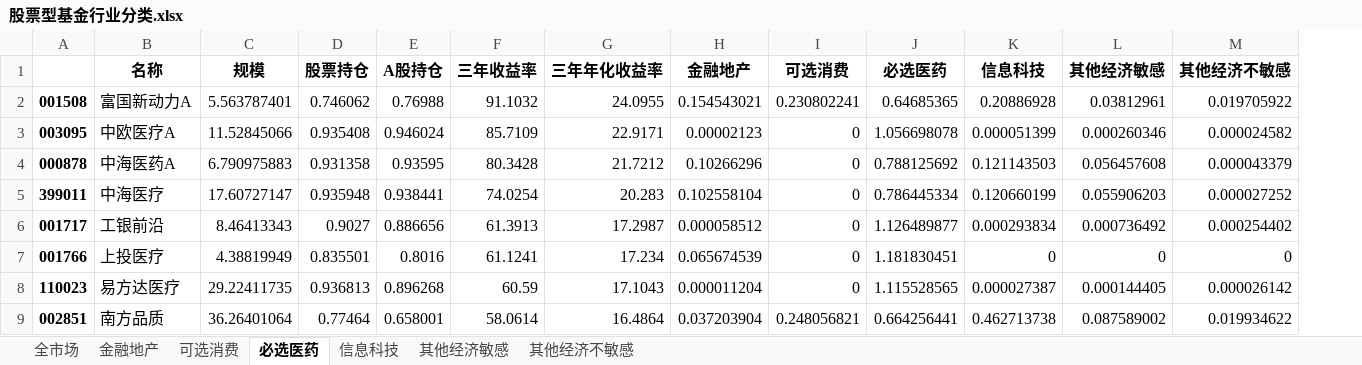
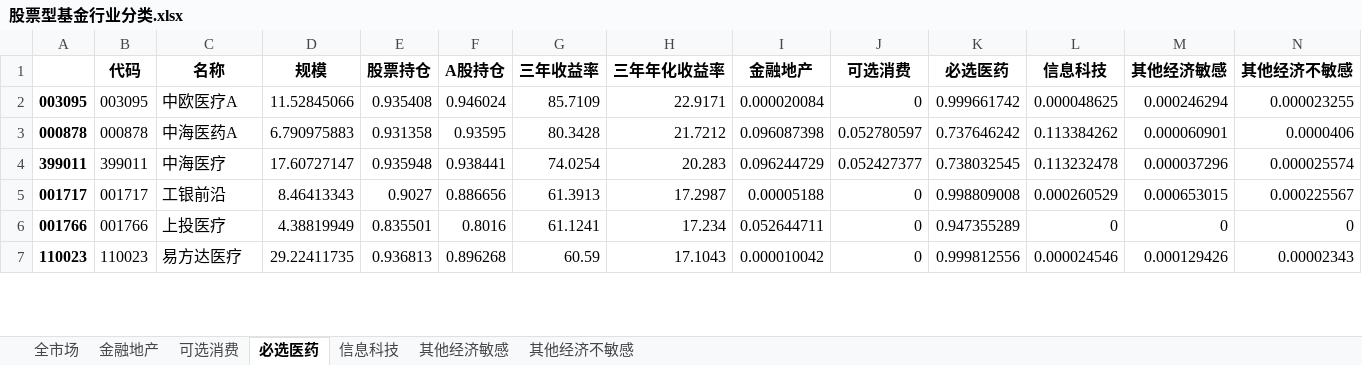
Before and after one commit to sharkwang/FOF-Manager, an Excel workbook: data/股票型基金行业分类.xlsx, sheet 必选医药, drawn as a sheet; only a part is shown; values as stored, in another font and other column widths than the file's, no borders; removed rows and columns are numbered as before the commit, all else as after; the diff covers the shown part only; the diff names each change by its address in the sheet, - before the commit and + after, or states it on an @@ line.

```diff
--- a/data/股票型基金行业分类.xlsx (sheet 必选医药)
+++ b/data/股票型基金行业分类.xlsx (sheet 必选医药)
+column B (代码), rows 2-7: 003095 | 000878 | 399011 | 001717 | 001766 | 110023
-row 2: 001508 | 富国新动力A | 5.563787401 | 0.746062 | 0.76988 | 91.1032 | 24.0955 | 0.154543021 | 0.230802241 | 0.64685365 | 0.20886928 | 0.03812961 | 0.019705922
-I2 (金融地产): 0.00002123
+I2 (金融地产): 0.000020084
-K2 (必选医药): 1.056698078
+K2 (必选医药): 0.999661742
-L2 (信息科技): 0.000051399
+L2 (信息科技): 0.000048625
-M2 (其他经济敏感): 0.000260346
+M2 (其他经济敏感): 0.000246294
-N2 (其他经济不敏感): 0.000024582
+N2 (其他经济不敏感): 0.000023255
-I3 (金融地产): 0.10266296
+I3 (金融地产): 0.096087398
-J3 (可选消费): 0
+J3 (可选消费): 0.052780597
-K3 (必选医药): 0.788125692
+K3 (必选医药): 0.737646242
-L3 (信息科技): 0.121143503
+L3 (信息科技): 0.113384262
-M3 (其他经济敏感): 0.056457608
+M3 (其他经济敏感): 0.000060901
-N3 (其他经济不敏感): 0.000043379
+N3 (其他经济不敏感): 0.0000406
-I4 (金融地产): 0.102558104
+I4 (金融地产): 0.096244729
-J4 (可选消费): 0
+J4 (可选消费): 0.052427377
-K4 (必选医药): 0.786445334
+K4 (必选医药): 0.738032545
-L4 (信息科技): 0.120660199
+L4 (信息科技): 0.113232478
-M4 (其他经济敏感): 0.055906203
+M4 (其他经济敏感): 0.000037296
-N4 (其他经济不敏感): 0.000027252
+N4 (其他经济不敏感): 0.000025574
-I5 (金融地产): 0.000058512
+I5 (金融地产): 0.00005188
-K5 (必选医药): 1.126489877
+K5 (必选医药): 0.998809008
-L5 (信息科技): 0.000293834
+L5 (信息科技): 0.000260529
-M5 (其他经济敏感): 0.000736492
+M5 (其他经济敏感): 0.000653015
-N5 (其他经济不敏感): 0.000254402
+N5 (其他经济不敏感): 0.000225567
-I6 (金融地产): 0.065674539
+I6 (金融地产): 0.052644711
-K6 (必选医药): 1.181830451
+K6 (必选医药): 0.947355289
-I7 (金融地产): 0.000011204
+I7 (金融地产): 0.000010042
-K7 (必选医药): 1.115528565
+K7 (必选医药): 0.999812556
-L7 (信息科技): 0.000027387
+L7 (信息科技): 0.000024546
-M7 (其他经济敏感): 0.000144405
+M7 (其他经济敏感): 0.000129426
-N7 (其他经济不敏感): 0.000026142
+N7 (其他经济不敏感): 0.00002343
-row 9: 002851 | 南方品质 | 36.26401064 | 0.77464 | 0.658001 | 58.0614 | 16.4864 | 0.037203904 | 0.248056821 | 0.664256441 | 0.462713738 | 0.087589002 | 0.019934622
```
Also changed, not shown: 8 removed rows and 158 edited cells elsewhere in this sheet, sheet 全市场, sheet 信息科技, sheet 可选消费, sheet 金融地产, sheet 其他经济敏感, sheet 其他经济不敏感, data/全部A股上市公司所属行业.xlsx, data/行业分类表.xlsx, 3 other files.
